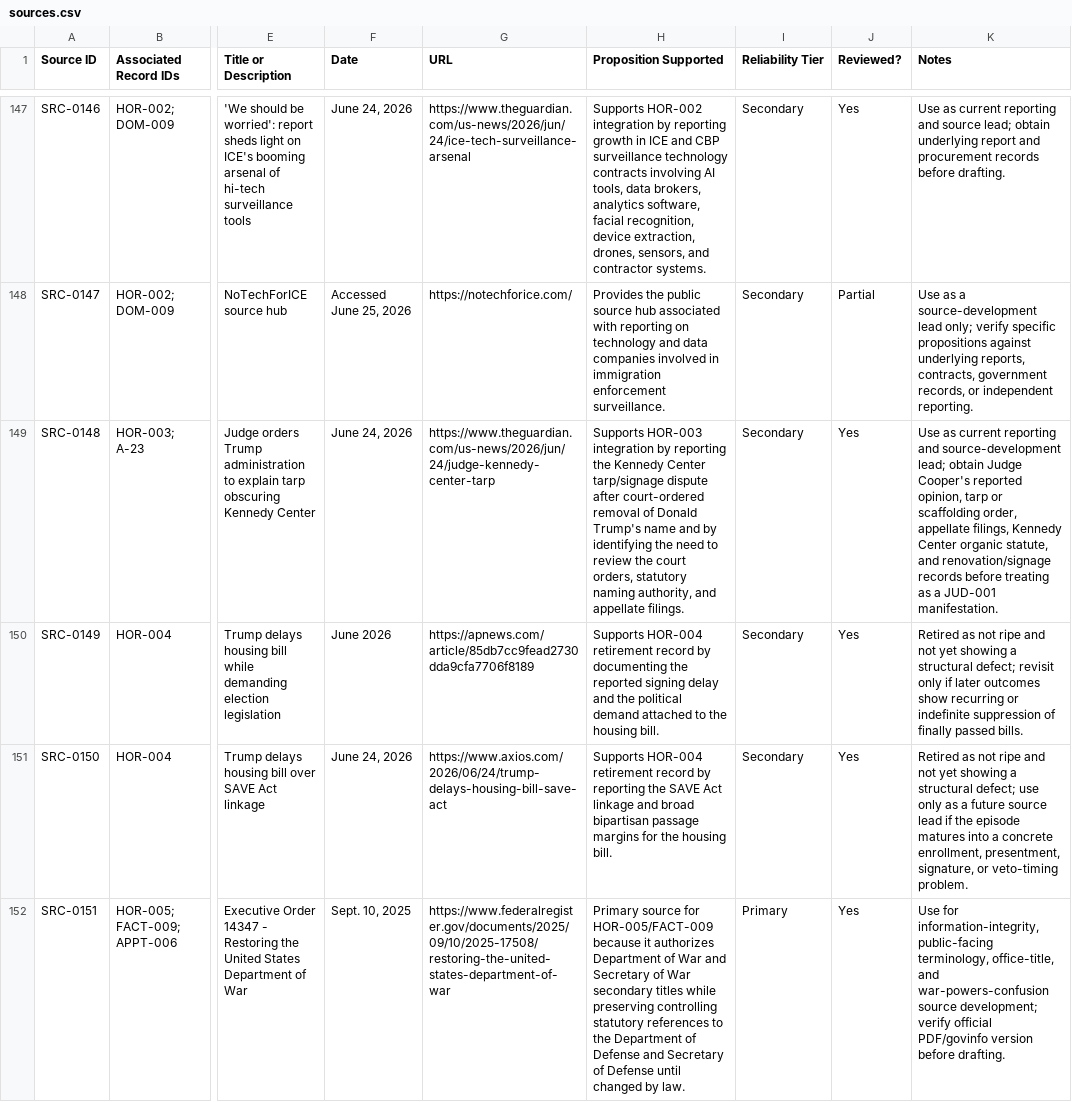
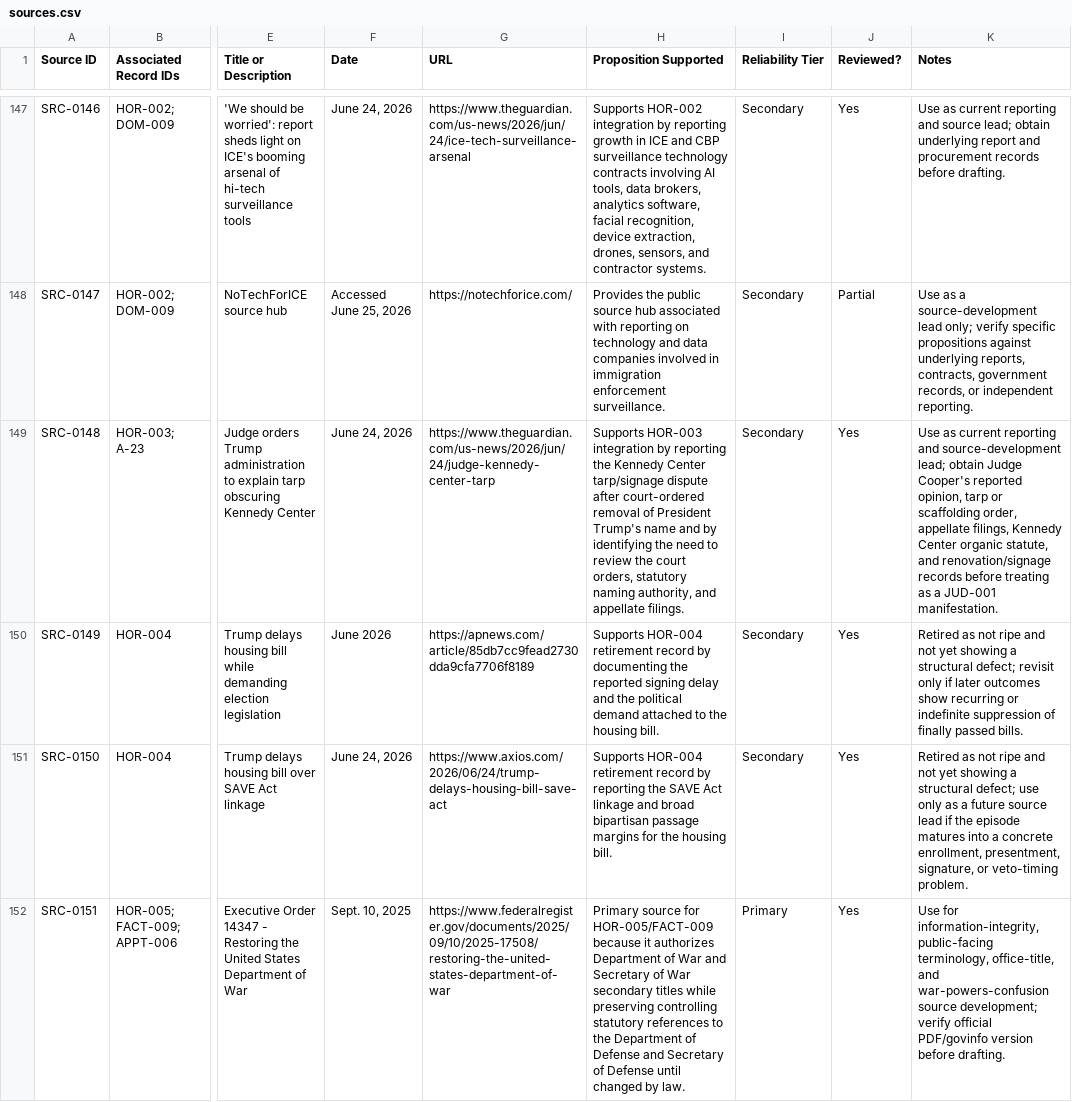
Before and after one commit to Thorncrag/ARRP, a CSV file: inventory/sources.csv, drawn as a sheet; only a part is shown, gaps mark what is left out; the diff covers the shown part only; the diff names each change by its address in the sheet, - before the commit and + after, or states it on an @@ line.

```diff
--- a/inventory/sources.csv
+++ b/inventory/sources.csv
-H149 (Proposition Supported): …removal of Donald Trump's name…
+H149 (Proposition Supported): …removal of President Trump's name…
```
Also changed, not shown: 4 edited cells elsewhere in this file, 13 other files.
